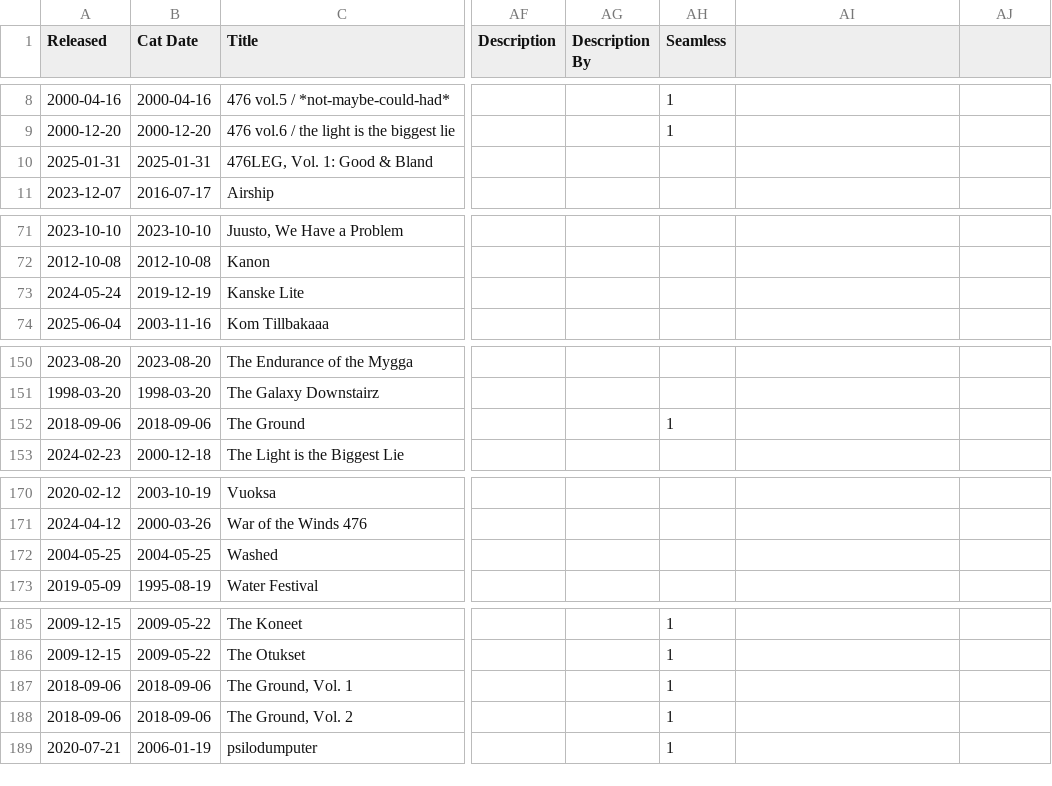
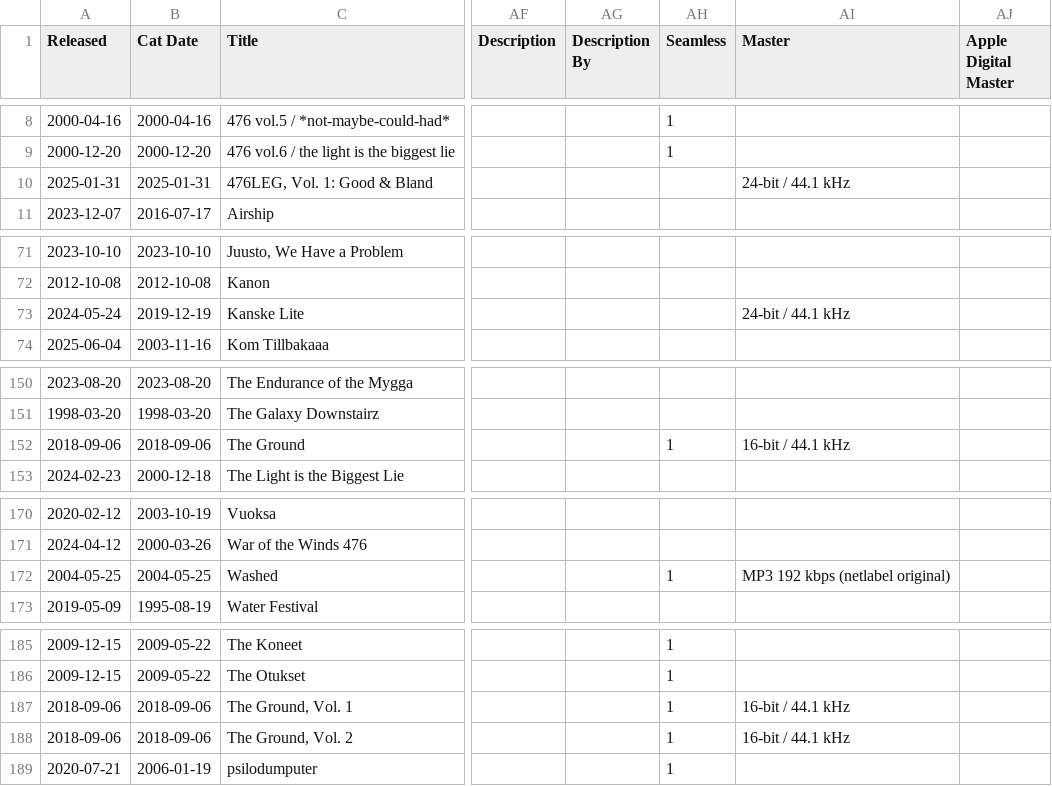
Before and after one commit to psilodump/website-data, a CSV file: releases.csv, drawn as a sheet; only a part is shown, gaps mark what is left out; the diff names each change by its address in the sheet, - before the commit and + after, or states it on an @@ line.

Commit message:
Sync catalogue CSVs from NAS admin

```diff
--- a/releases.csv
+++ b/releases.csv
-AI1: (empty)
+AI1: Master
-AJ1: (empty)
+AJ1: Apple Digital Master
-AI10 (Master): (empty)
+AI10 (Master): 24-bit / 44.1 kHz
-AI73 (Master): (empty)
+AI73 (Master): 24-bit / 44.1 kHz
-AI152 (Master): (empty)
+AI152 (Master): 16-bit / 44.1 kHz
-AH172 (Seamless): (empty)
+AH172 (Seamless): 1
-AI172 (Master): (empty)
+AI172 (Master): MP3 192 kbps (netlabel original)
-AI187:AI188 (Master): (empty)
+AI187:AI188 (Master): 16-bit / 44.1 kHz
```
